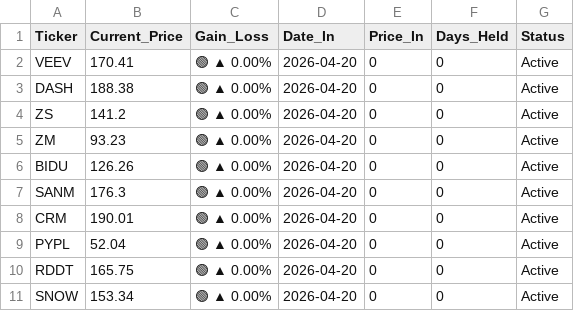
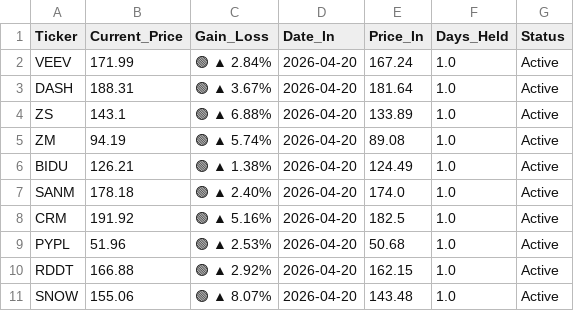
Before and after one commit to FABOT-Linus/prospero-tracker, a CSV file: signals.csv, drawn as a sheet.

```diff
--- a/signals.csv
+++ b/signals.csv
@@ -1,11 +1,11 @@
 Ticker,Current_Price,Gain_Loss,Date_In,Price_In,Days_Held,Status
-VEEV,170.41,🟢 ▲ 0.00%,2026-04-20,0,0,Active
-DASH,188.38,🟢 ▲ 0.00%,2026-04-20,0,0,Active
-ZS,141.2,🟢 ▲ 0.00%,2026-04-20,0,0,Active
-ZM,93.23,🟢 ▲ 0.00%,2026-04-20,0,0,Active
-BIDU,126.26,🟢 ▲ 0.00%,2026-04-20,0,0,Active
-SANM,176.3,🟢 ▲ 0.00%,2026-04-20,0,0,Active
-CRM,190.01,🟢 ▲ 0.00%,2026-04-20,0,0,Active
-PYPL,52.04,🟢 ▲ 0.00%,2026-04-20,0,0,Active
-RDDT,165.75,🟢 ▲ 0.00%,2026-04-20,0,0,Active
-SNOW,153.34,🟢 ▲ 0.00%,2026-04-20,0,0,Active
+VEEV,171.99,🟢 ▲ 2.84%,2026-04-20,167.24,1.0,Active
+DASH,188.31,🟢 ▲ 3.67%,2026-04-20,181.64,1.0,Active
+ZS,143.1,🟢 ▲ 6.88%,2026-04-20,133.89,1.0,Active
+ZM,94.19,🟢 ▲ 5.74%,2026-04-20,89.08,1.0,Active
+BIDU,126.21,🟢 ▲ 1.38%,2026-04-20,124.49,1.0,Active
+SANM,178.18,🟢 ▲ 2.40%,2026-04-20,174.0,1.0,Active
+CRM,191.92,🟢 ▲ 5.16%,2026-04-20,182.5,1.0,Active
+PYPL,51.96,🟢 ▲ 2.53%,2026-04-20,50.68,1.0,Active
+RDDT,166.88,🟢 ▲ 2.92%,2026-04-20,162.15,1.0,Active
+SNOW,155.06,🟢 ▲ 8.07%,2026-04-20,143.48,1.0,Active
```
Also changed, not shown: 1 other file.
